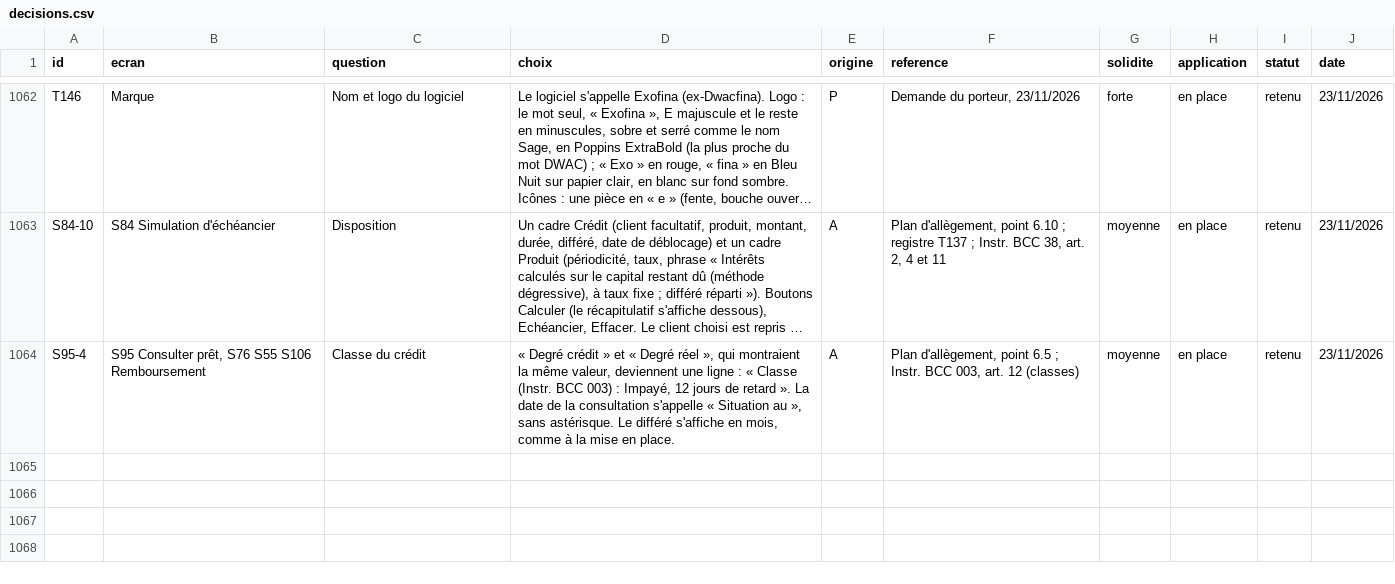
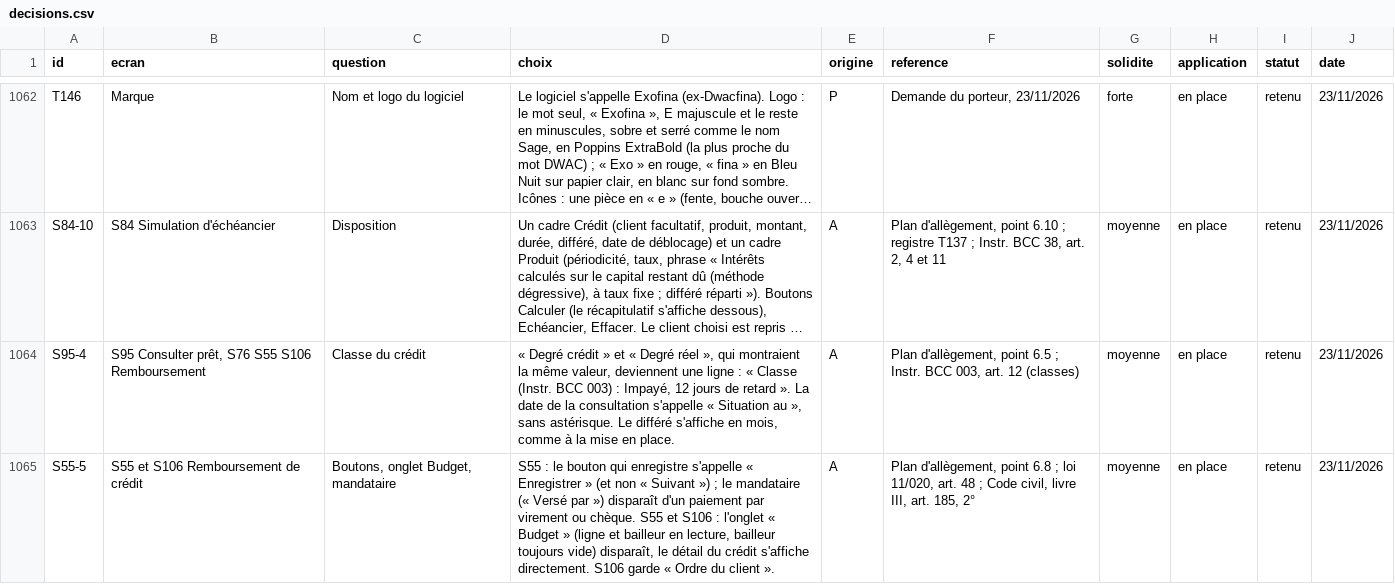
Before and after one commit to manatandu/Microfina-, a CSV file: replica/decisions.csv, drawn as a sheet; only a part is shown, gaps mark what is left out; long unchanged cells end in …; the diff names each change by its address in the sheet, - before the commit and + after, or states it on an @@ line.

```diff
--- a/replica/decisions.csv
+++ b/replica/decisions.csv
+row 1065: S55-5 | S55 et S106 Remboursement de crédit | Boutons, onglet Budget, mandataire | S55 : le bouton qui enregistre s'appelle « Enregistrer » (et non « Suivant ») ; le mandataire (« Versé par ») disparaît d'un paiement par virement ou chèque. S55 et S106 : l'onglet « Budget » (ligne et bailleur en lecture, bailleur toujours vide) disparaît, le détail du crédit s'affiche directement. S106 garde « Ordre du client ». | A | Plan d'allègement, point 6.8 ; loi 11/020, art. 48 ; Code civil, livre III, art. 185, 2° | moyenne | en place | retenu | 23/11/2026
```
Also changed, not shown: replica/allegement.csv, 5 other files.
